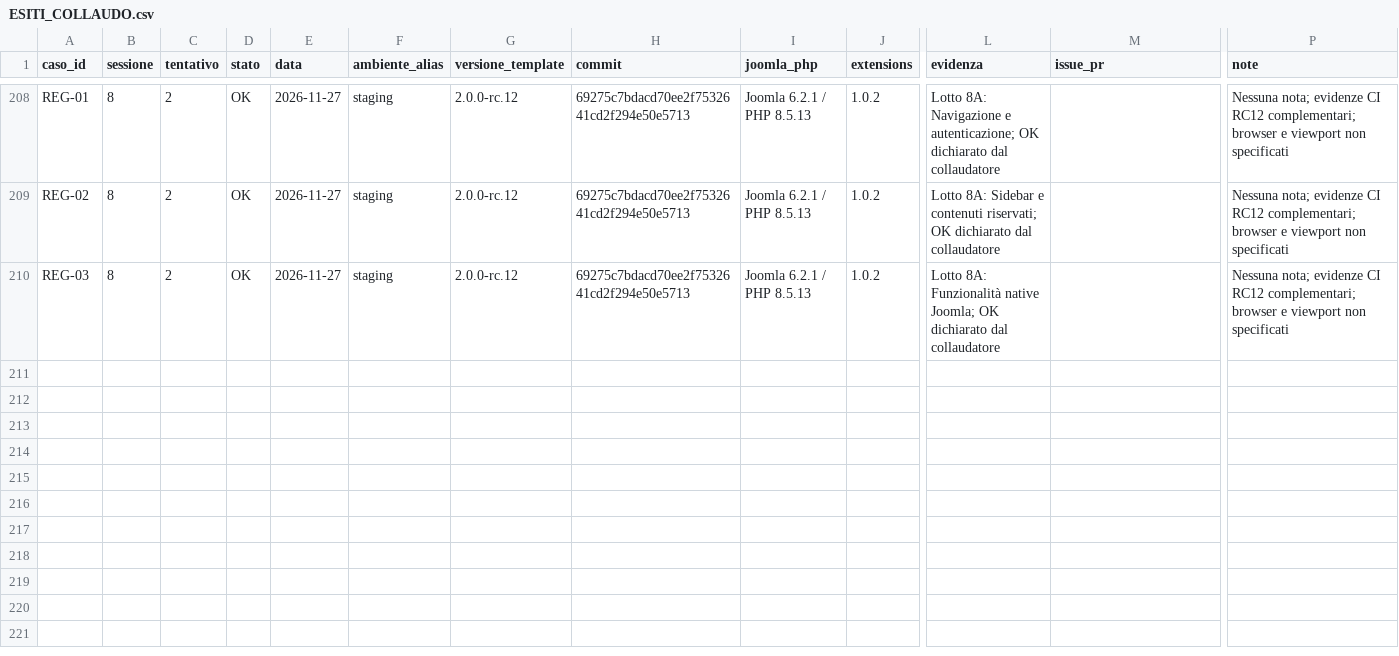
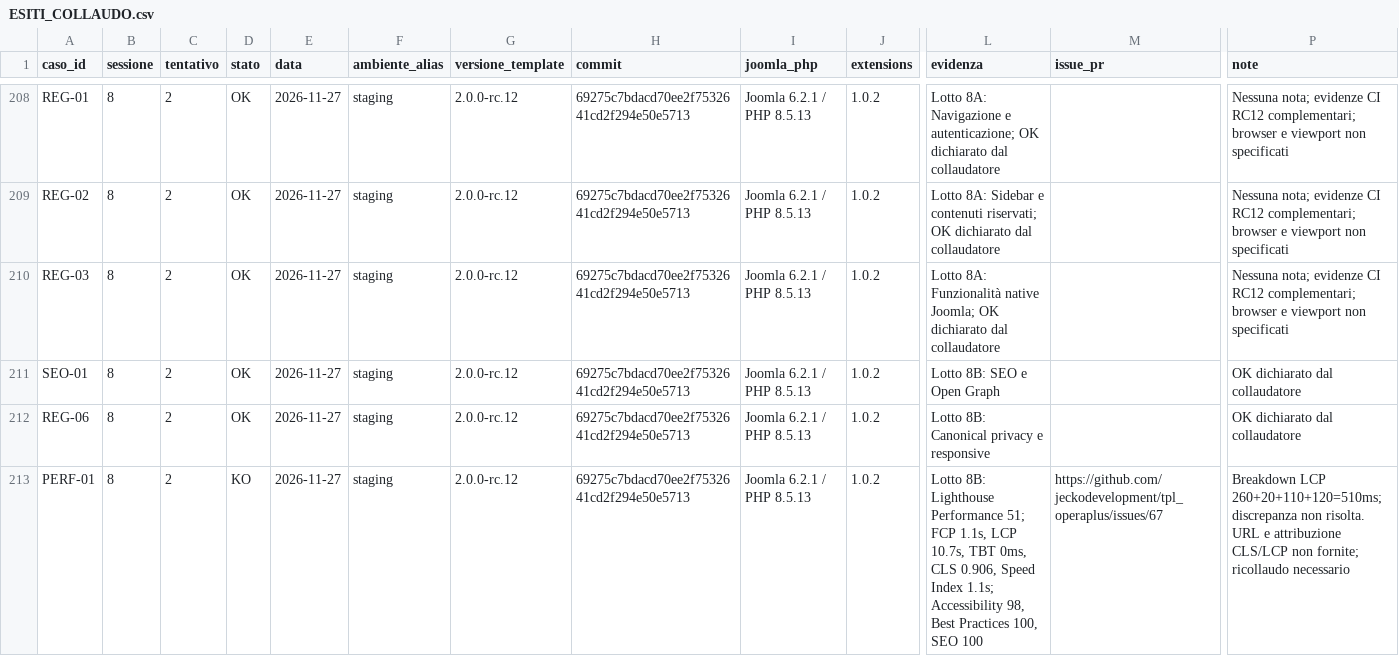
Before and after one commit to jeckodevelopment/tpl_operaplus, a CSV file: docs/magazine/ESITI_COLLAUDO.csv, drawn as a sheet; only a part is shown, gaps mark what is left out; rows hold the shown columns only; the diff names each change by its address in the sheet, - before the commit and + after, or states it on an @@ line.

```diff
--- a/docs/magazine/ESITI_COLLAUDO.csv
+++ b/docs/magazine/ESITI_COLLAUDO.csv
+row 211: SEO-01 | 8 | 2 | OK | 2026-11-27 | staging | 2.0.0-rc.12 | 69275c7bdacd70ee2f7532641cd2f294e50e5713 | Joomla 6.2.1 / PHP 8.5.13 | 1.0.2 | Lotto 8B: SEO e Open Graph |  | OK dichiarato dal collaudatore
+row 212: REG-06 | 8 | 2 | OK | 2026-11-27 | staging | 2.0.0-rc.12 | 69275c7bdacd70ee2f7532641cd2f294e50e5713 | Joomla 6.2.1 / PHP 8.5.13 | 1.0.2 | Lotto 8B: Canonical privacy e responsive |  | OK dichiarato dal collaudatore
+row 213: PERF-01 | 8 | 2 | KO | 2026-11-27 | staging | 2.0.0-rc.12 | 69275c7bdacd70ee2f7532641cd2f294e50e5713 | Joomla 6.2.1 / PHP 8.5.13 | 1.0.2 | Lotto 8B: Lighthouse Performance 51; FCP 1.1s, LCP 10.7s, TBT 0ms, CLS 0.906, Speed Index 1.1s; Accessibility 98, Best Practices 100, SEO 100 | https://github.com/jeckodevelopment/tpl_operaplus/issues/67 | Breakdown LCP 260+20+110+120=510ms; discrepanza non risolta. URL e attribuzione CLS/LCP non fornite; ricollaudo necessario
```
Also changed, not shown: docs/magazine/REQUIREMENTS.csv, 7 other files.
